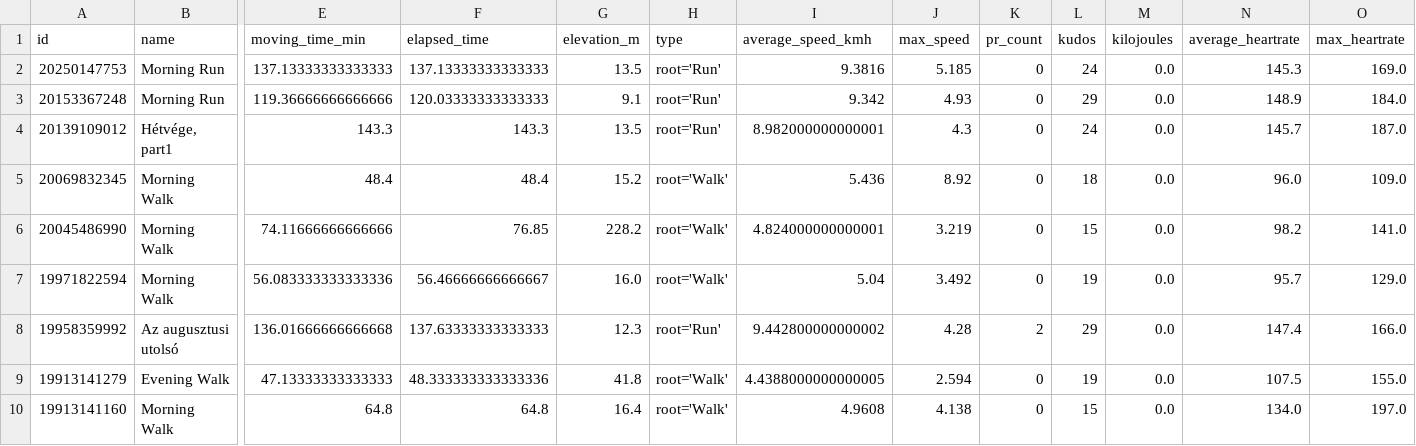
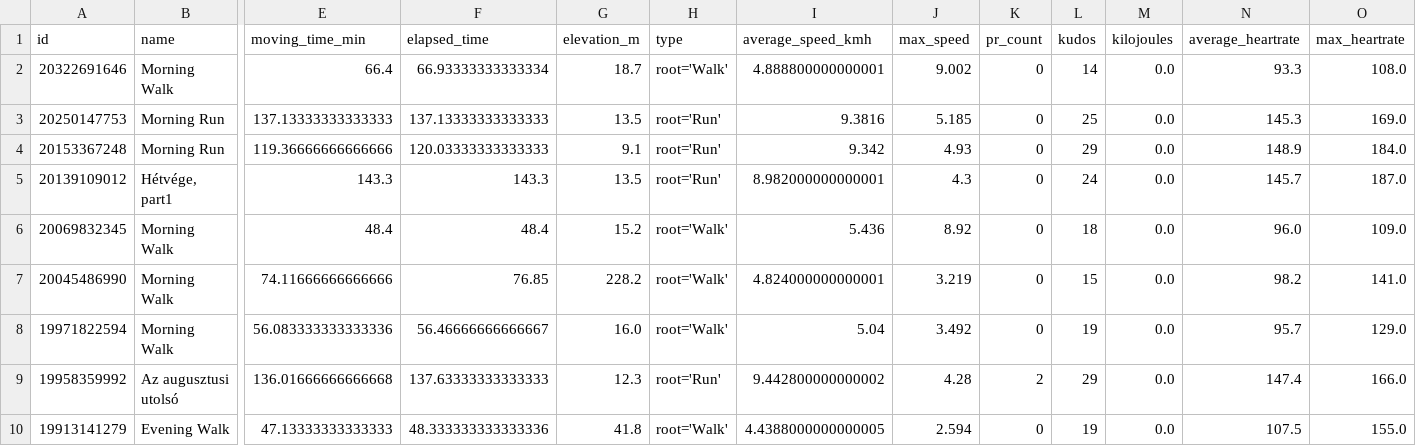
Before and after one commit to ak91hu/ModernHumbleBragDashboard, a CSV file: data/activities.csv, drawn as a sheet; only a part is shown, gaps mark what is left out; the shorter side is filled out with more unchanged rows; addresses are those after the commit; rows hold the shown columns only; the diff names each change by its address in the sheet, - before the commit and + after, or states it on an @@ line.

Commit message:
Auto-update Strava data

```diff
--- a/data/activities.csv
+++ b/data/activities.csv
+row 2: 20322691646 | Morning Walk | 66.4 | 66.93333333333334 | 18.7 | root='Walk' | 4.888800000000001 | 9.002 | 0 | 14 | 0.0 | 93.3 | 108.0
-L3 (kudos): 24
+L3 (kudos): 25
```
